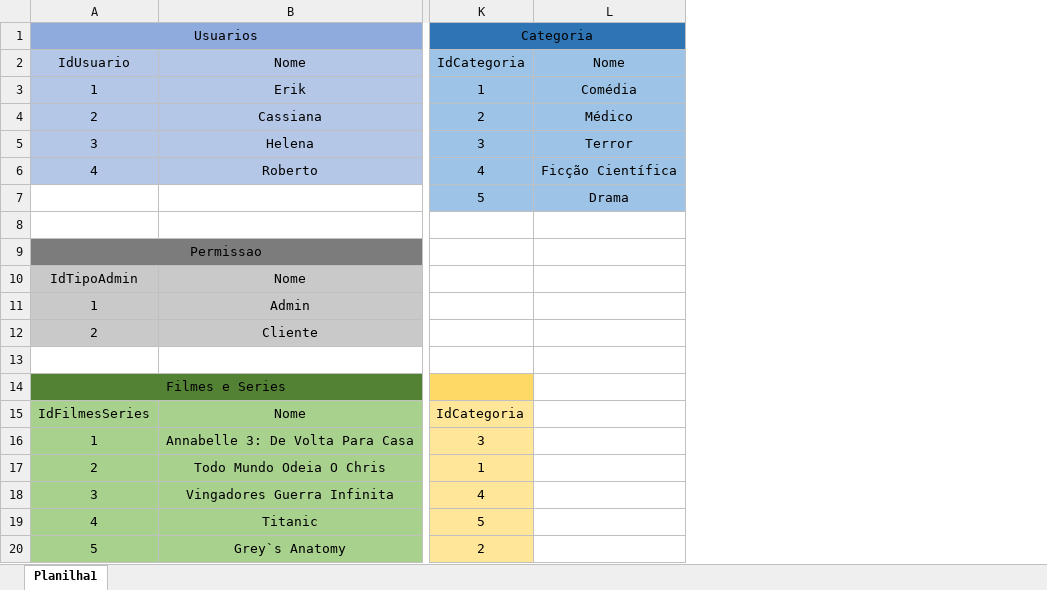
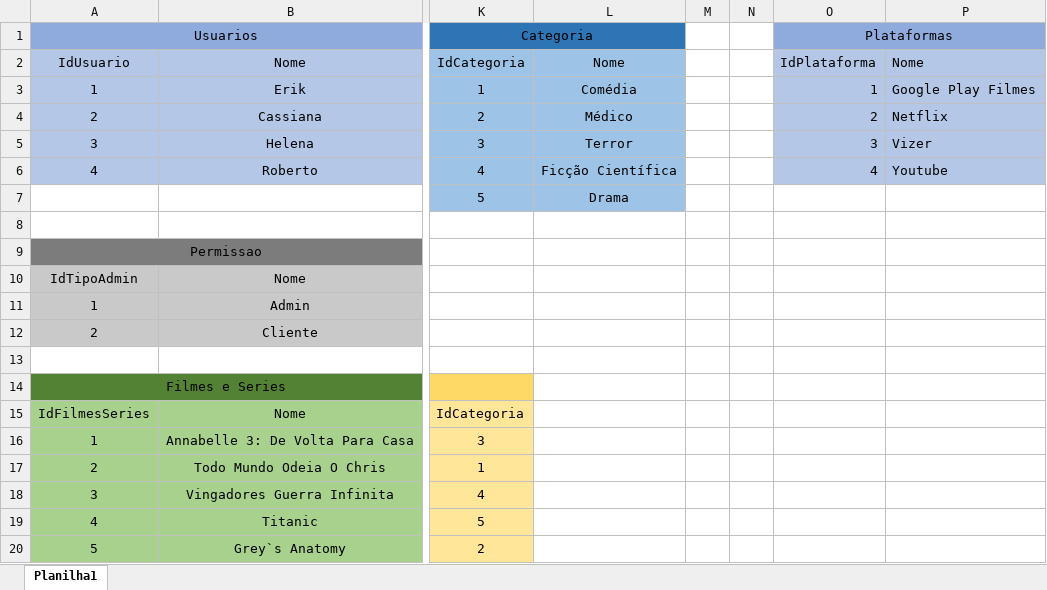
Before and after one commit to Melegaro-SENAI/s2019-sprint-1-bd_OPFlix, an Excel workbook: Modelagem_Fisica.xlsx, sheet Planilha1, drawn as a sheet; only a part is shown, gaps mark what is left out; values as stored, in another font and other column widths than the file's, no borders; the diff names each change by its address in the sheet, - before the commit and + after, or states it on an @@ line.

```diff
--- a/Modelagem_Fisica.xlsx (sheet Planilha1)
+++ b/Modelagem_Fisica.xlsx (sheet Planilha1)
+column M, empty
+column N, empty
+column O, rows 1-6: Plataformas | IdPlataforma | 1 | 2 | 3 | 4
+column P, rows 2-6: Nome | Google Play Filmes | Netflix | Vizer | Youtube
```
Also changed, not shown: 2 other files.
